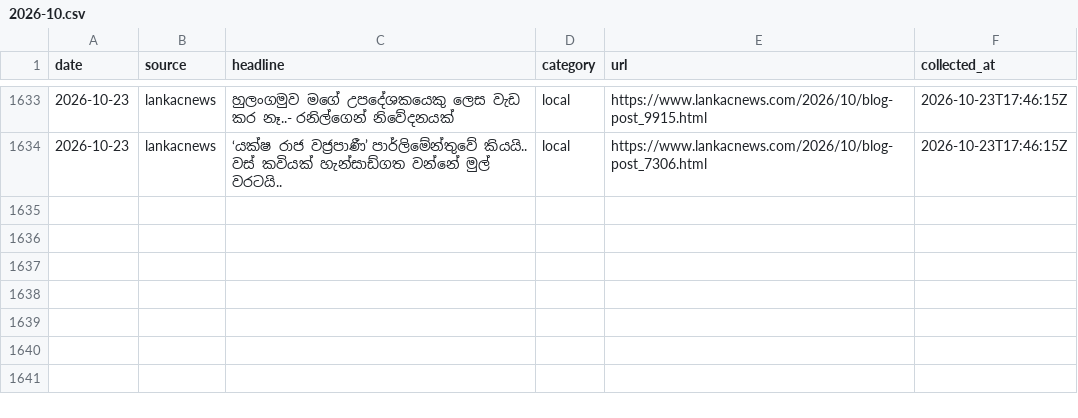
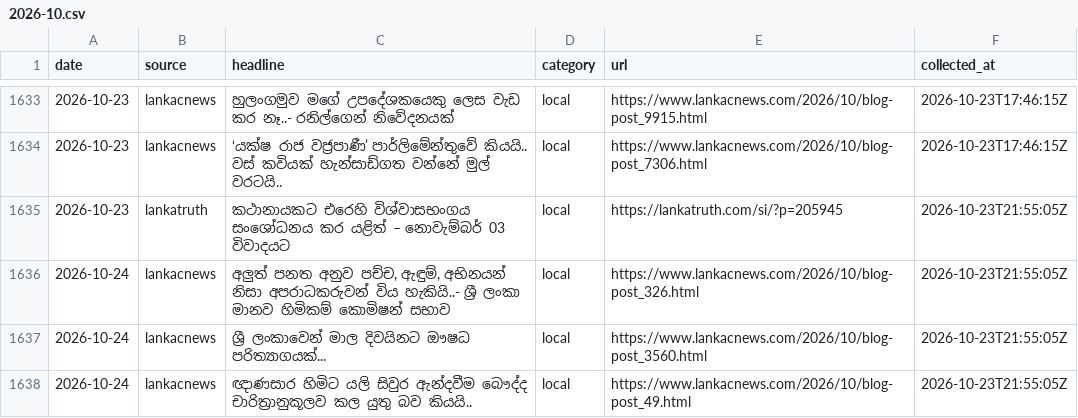
Before and after one commit to dhananjaya-hbc/sinhala-news-corpus, a CSV file: data/raw/2026-10.csv, drawn as a sheet; only a part is shown, gaps mark what is left out; the diff names each change by its address in the sheet, - before the commit and + after, or states it on an @@ line.

Commit message:
data: daily headlines 2026-10-24

```diff
--- a/data/raw/2026-10.csv
+++ b/data/raw/2026-10.csv
+row 1635: 2026-10-23 | lankatruth | කථානායකට එරෙහි විශ්වාසභංගය සංශෝධනය කර යළිත් – නොවැම්බර් 03 විවාදයට | local | https://lankatruth.com/si/?p=205945 | 2026-10-23T21:55:05Z
+row 1636: 2026-10-24 | lankacnews | අලුත් පනත අනුව පච්ච, ඇඳුම්, අභිනයන් නිසා අපරාධකරුවන් විය හැකියි..- ශ්‍රී ලංකා මානව හිමිකම් කොමිෂන් සභාව | local | https://www.lankacnews.com/2026/10/blog-post_326.html | 2026-10-23T21:55:05Z
+row 1637: 2026-10-24 | lankacnews | ශ්‍රී ලංකාවෙන් මාල දිවයිනට ඖෂධ පරිත්‍යාගයක්... | local | https://www.lankacnews.com/2026/10/blog-post_3560.html | 2026-10-23T21:55:05Z
+row 1638: 2026-10-24 | lankacnews | ඥාණසාර හිමිට යලි සිවුර ඇන්දවීම බෞද්ද චාරිත්‍රානුකූලව කල යුතු බව කියයි.. | local | https://www.lankacnews.com/2026/10/blog-post_49.html | 2026-10-23T21:55:05Z
```
Also changed, not shown: 2 other files.
